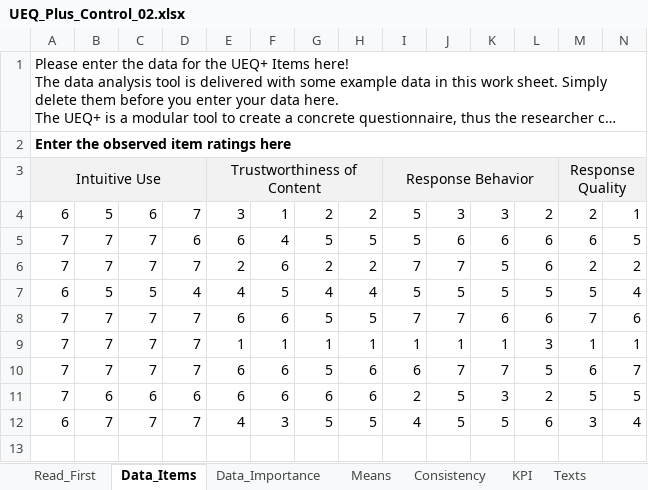
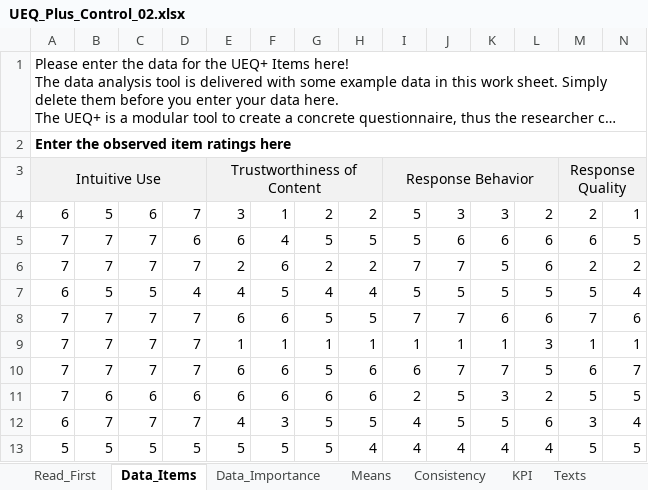
Before and after one commit to LPTimey/Mentalorium, an Excel workbook: Math/ueq_plus/UEQ_Plus_Control_02.xlsx, sheet Data_Items, drawn as a sheet; only a part is shown; long unchanged cells end in …; values as stored, in another font and other column widths than the file's, no borders; conditional formats not drawn; rows hold the shown columns only; the diff names each change by its address in the sheet, - before the commit and + after, or states it on an @@ line.

```diff
--- a/Math/ueq_plus/UEQ_Plus_Control_02.xlsx (sheet Data_Items)
+++ b/Math/ueq_plus/UEQ_Plus_Control_02.xlsx (sheet Data_Items)
+row 13: 5 | 5 | 5 | 5 | 5 | 5 | 5 | 4 | 4 | 4 | 4 | 4 | 5 | 5
```
Also changed, not shown: sheet Means, sheet Consistency, sheet KPI, charts or pictures, Math/ueq_plus/UEQ_Plus_Active_01.xlsx, 4 other files.
